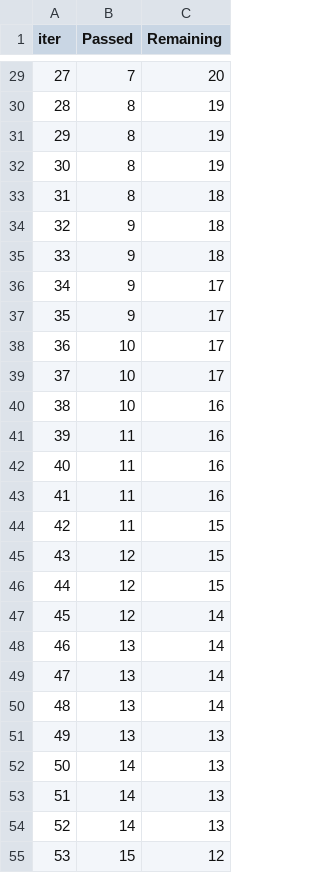
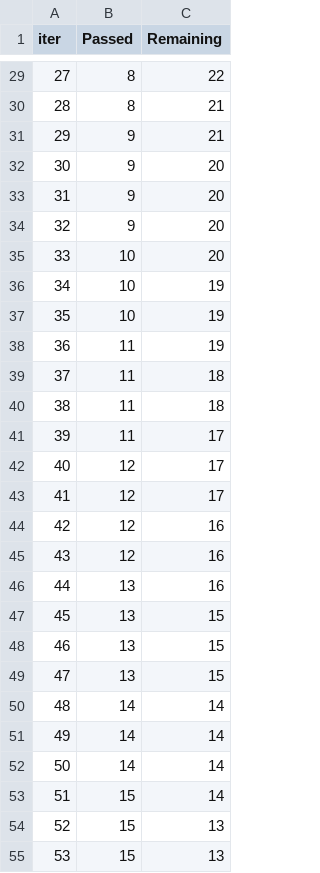
Before and after one commit to Dhanush-kumar-reddy/ML-Project-1, a TSV file: catboost_info/time_left.tsv, drawn as a sheet; only a part is shown, gaps mark what is left out; the diff covers the shown part only.

```diff
--- a/catboost_info/time_left.tsv
+++ b/catboost_info/time_left.tsv
@@ -29,27 +29,27 @@ iter	Passed	Remaining
-27	7	20
-28	8	19
-29	8	19
-30	8	19
-31	8	18
-32	9	18
-33	9	18
-34	9	17
-35	9	17
-36	10	17
-37	10	17
-38	10	16
-39	11	16
-40	11	16
-41	11	16
-42	11	15
-43	12	15
-44	12	15
-45	12	14
-46	13	14
-47	13	14
-48	13	14
-49	13	13
-50	14	13
-51	14	13
-52	14	13
-53	15	12
+27	8	22
+28	8	21
+29	9	21
+30	9	20
+31	9	20
+32	9	20
+33	10	20
+34	10	19
+35	10	19
+36	11	19
+37	11	18
+38	11	18
+39	11	17
+40	12	17
+41	12	17
+42	12	16
+43	12	16
+44	13	16
+45	13	15
+46	13	15
+47	13	15
+48	14	14
+49	14	14
+50	14	14
+51	15	14
+52	15	13
+53	15	13
```
Also changed, not shown: 51 edited cells elsewhere in this file, 11 other files.
